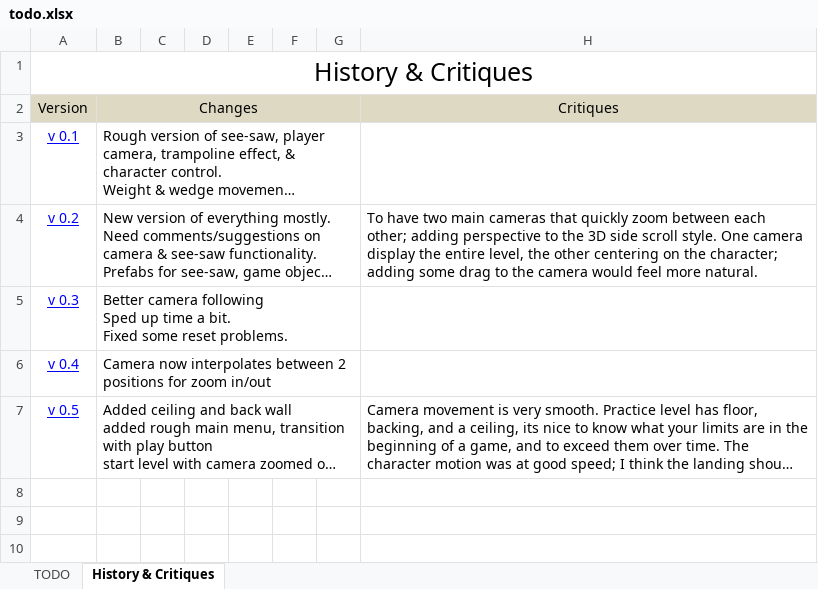
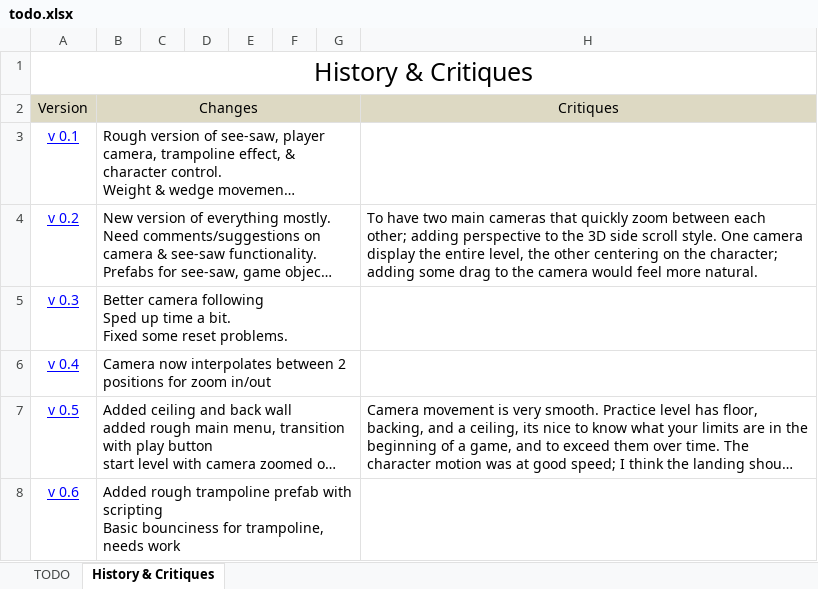
Before and after one commit to vtolee/see-saw-unity, an Excel workbook: see-saw-unity/Docs/todo.xlsx, sheet History & Critiques, drawn as a sheet; long unchanged cells end in …; values as stored, in another font and other column widths than the file's, no borders; ↵ is a line break in a cell; the diff names each change by its address in the sheet, - before the commit and + after, or states it on an @@ line.

```diff
--- a/see-saw-unity/Docs/todo.xlsx (sheet History & Critiques)
+++ b/see-saw-unity/Docs/todo.xlsx (sheet History & Critiques)
+row 8: v 0.6 | Added rough trampoline prefab with scripting ↵ Basic bounciness for trampoline, needs work
```
Also changed, not shown: sheet TODO.
